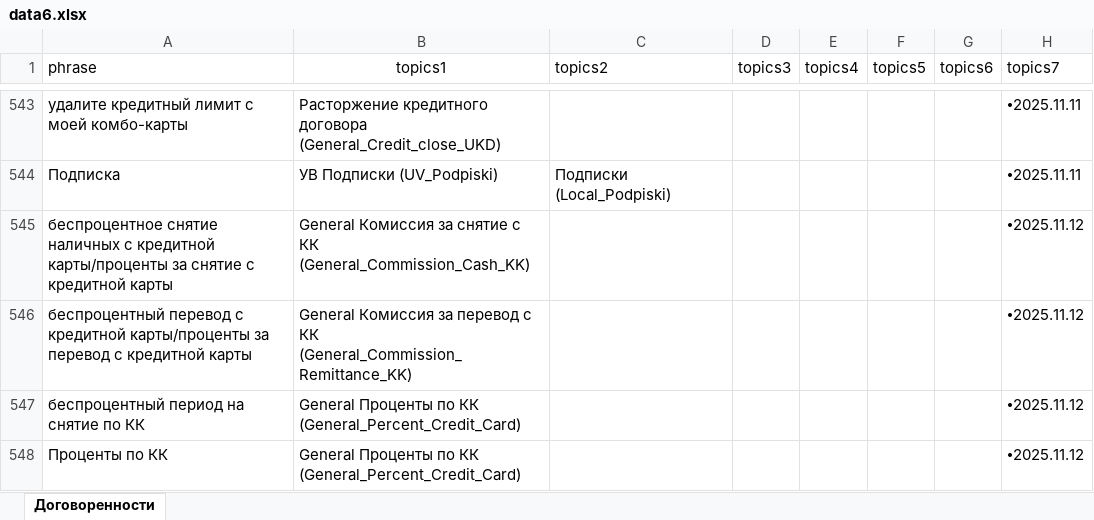
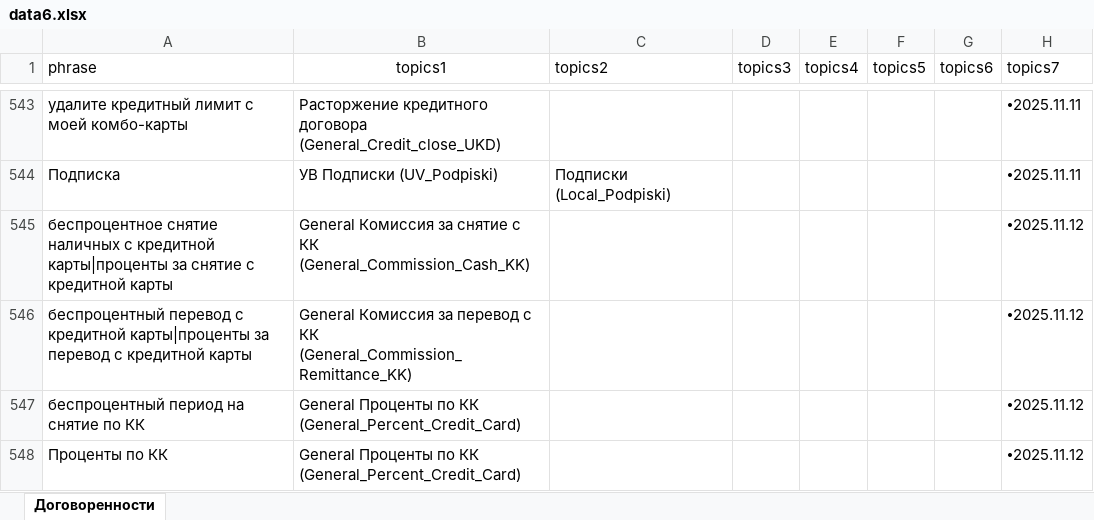
Before and after one commit to skatzrskx55q/data-assistant-vfiziki, an Excel workbook: data6.xlsx, sheet Договоренности, drawn as a sheet; only a part is shown, gaps mark what is left out; values as stored, in another font and other column widths than the file's, no borders; charts and pictures not drawn; the diff names each change by its address in the sheet, - before the commit and + after, or states it on an @@ line.

Commit message:
Add files via upload

```diff
--- a/data6.xlsx (sheet Договоренности)
+++ b/data6.xlsx (sheet Договоренности)
-A545 (phrase): …с кредитной карты/проценты за снятие…
+A545 (phrase): …с кредитной карты|проценты за снятие…
-A546 (phrase): …с кредитной карты/проценты за перевод…
+A546 (phrase): …с кредитной карты|проценты за перевод…
```
